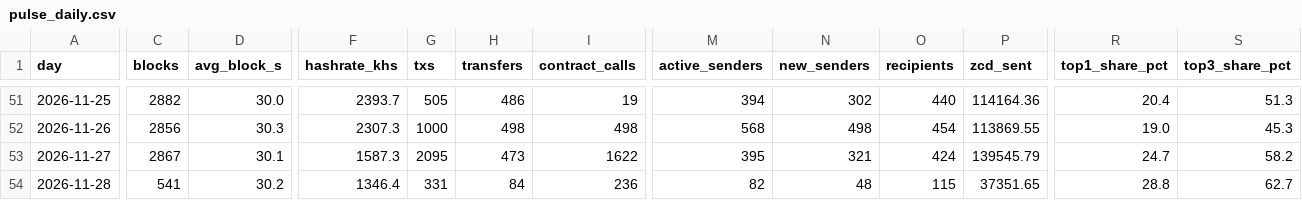
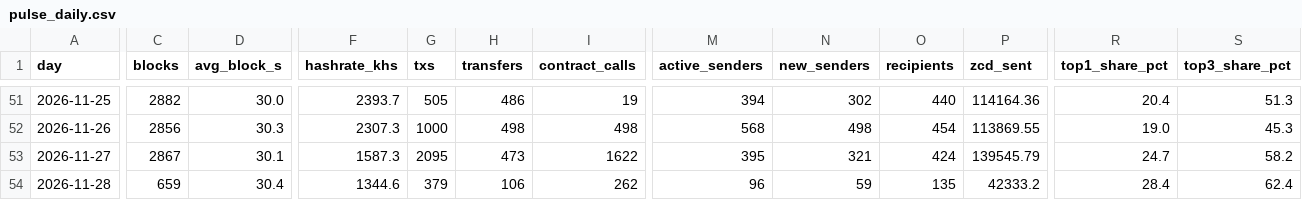
Before and after one commit to brilliantnodes/zycord-pulse, a CSV file: data/pulse_daily.csv, drawn as a sheet; only a part is shown, gaps mark what is left out; the diff covers the shown part only; the diff names each change by its address in the sheet, - before the commit and + after, or states it on an @@ line.

Commit message:
Data: block 150,303, 2026-11-28T05:35:16Z

```diff
--- a/data/pulse_daily.csv
+++ b/data/pulse_daily.csv
-C54 (blocks): 541
+C54 (blocks): 659
-D54 (avg_block_s): 30.2
+D54 (avg_block_s): 30.4
-F54 (hashrate_khs): 1346.4
+F54 (hashrate_khs): 1344.6
-G54 (txs): 331
+G54 (txs): 379
-H54 (transfers): 84
+H54 (transfers): 106
-I54 (contract_calls): 236
+I54 (contract_calls): 262
-M54 (active_senders): 82
+M54 (active_senders): 96
-N54 (new_senders): 48
+N54 (new_senders): 59
-O54 (recipients): 115
+O54 (recipients): 135
-P54 (zcd_sent): 37351.65
+P54 (zcd_sent): 42333.2
-R54 (top1_share_pct): 28.8
+R54 (top1_share_pct): 28.4
-S54 (top3_share_pct): 62.7
+S54 (top3_share_pct): 62.4
```
Also changed, not shown: 4 edited cells elsewhere in this file, 5 other files.
